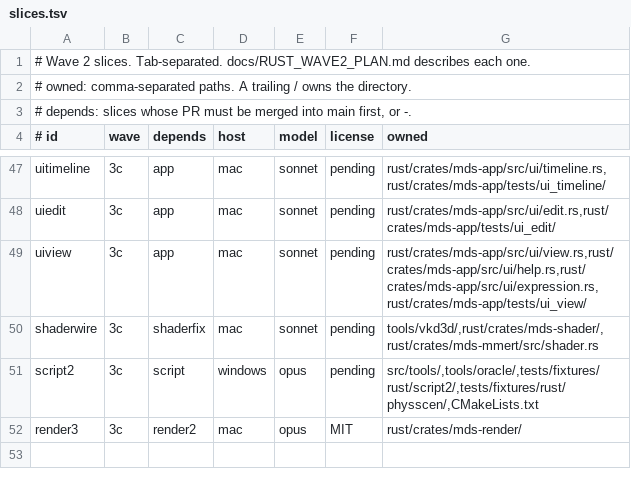
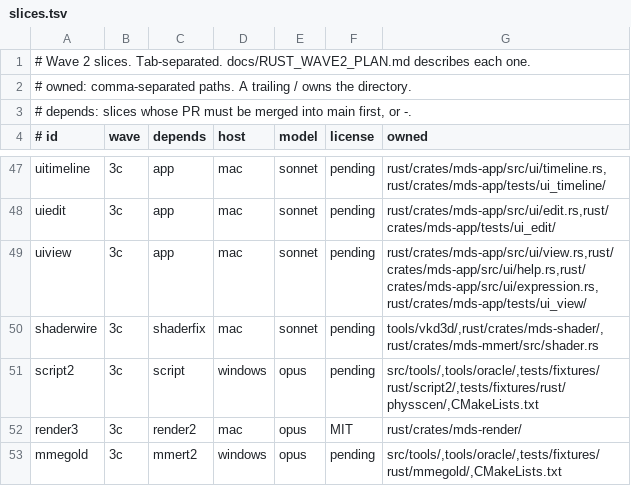
Before and after one commit to geekjapan/MikuDanceStudio-J, a TSV file: tools/orchestrate/slices.tsv, drawn as a sheet; only a part is shown, gaps mark what is left out; the diff names each change by its address in the sheet, - before the commit and + after, or states it on an @@ line.

Commit message:
Add the mmegold slice row

```diff
--- a/tools/orchestrate/slices.tsv
+++ b/tools/orchestrate/slices.tsv
+row 53: mmegold | 3c | mmert2 | windows | opus | pending | src/tools/,tools/oracle/,tests/fixtures/rust/mmegold/,CMakeLists.txt
```
